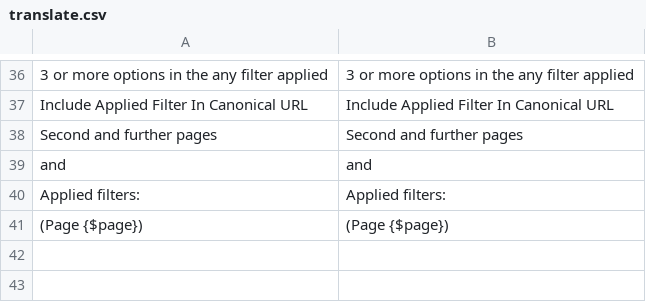
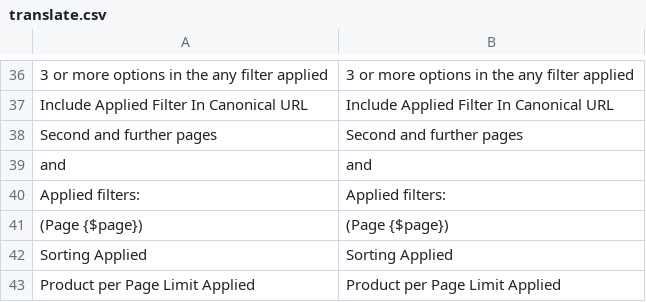
Before and after one commit to osmianski/manadev-magento, a CSV file: extensions/ManaPro/FilterSeoLinks/translate.csv, drawn as a sheet; only a part is shown, gaps mark what is left out.

```diff
--- a/extensions/ManaPro/FilterSeoLinks/translate.csv
+++ b/extensions/ManaPro/FilterSeoLinks/translate.csv
@@ -41 +41,3 @@
 " (Page {$page})"," (Page {$page})"
+"Sorting Applied","Sorting Applied"
+"Product per Page Limit Applied","Product per Page Limit Applied"
```
Also changed, not shown: 5 other files.
